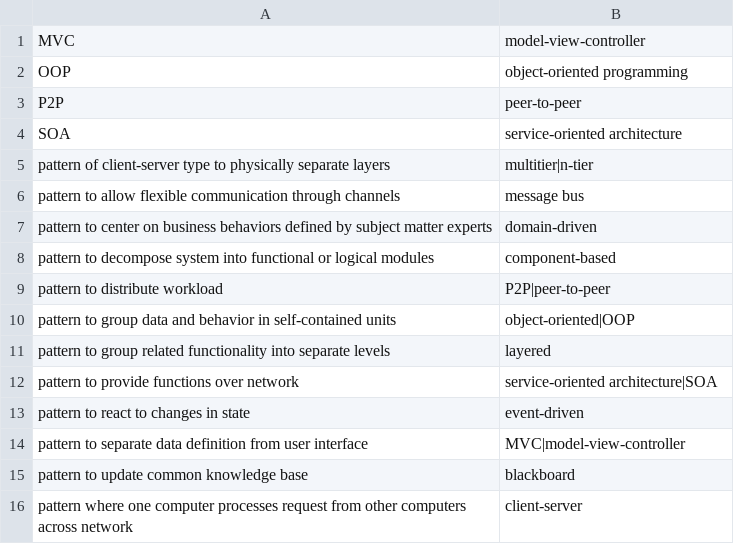
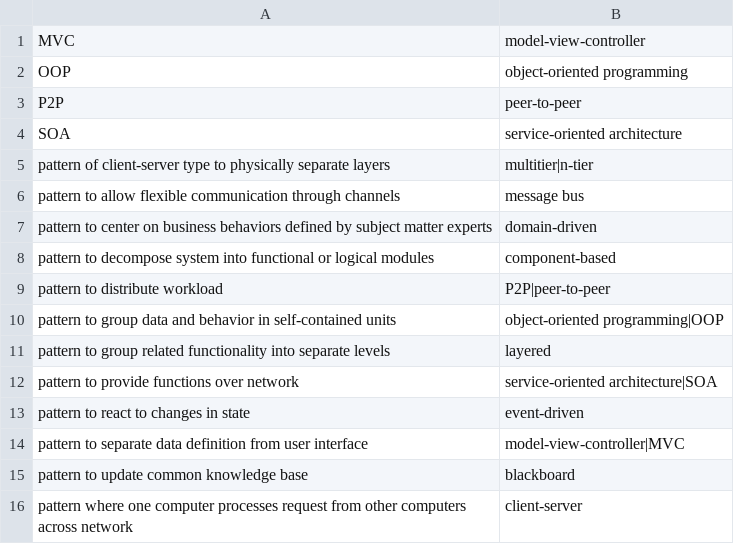
Before and after one commit to BluntSporks/flashcards, a CSV file: decks/architectural_patterns.csv, drawn as a sheet.

```diff
--- a/decks/architectural_patterns.csv
+++ b/decks/architectural_patterns.csv
@@ -9,3 +9,3 @@ pattern to decompose system into functional or logical modules,component-based
 pattern to distribute workload,P2P|peer-to-peer
-pattern to group data and behavior in self-contained units,object-oriented|OOP
+pattern to group data and behavior in self-contained units,object-oriented programming|OOP
 pattern to group related functionality into separate levels,layered
@@ -13,3 +13,3 @@ pattern to provide functions over network,service-oriented architecture|SOA
 pattern to react to changes in state,event-driven
-pattern to separate data definition from user interface,MVC|model-view-controller
+pattern to separate data definition from user interface,model-view-controller|MVC
 pattern to update common knowledge base,blackboard
```
Also changed, not shown: decks/development_models.csv.
